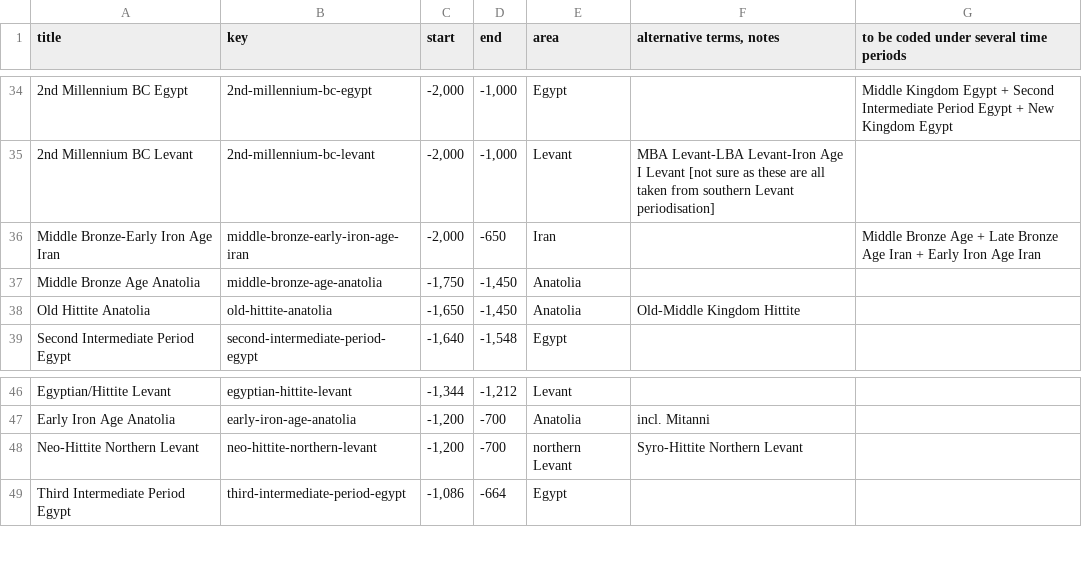
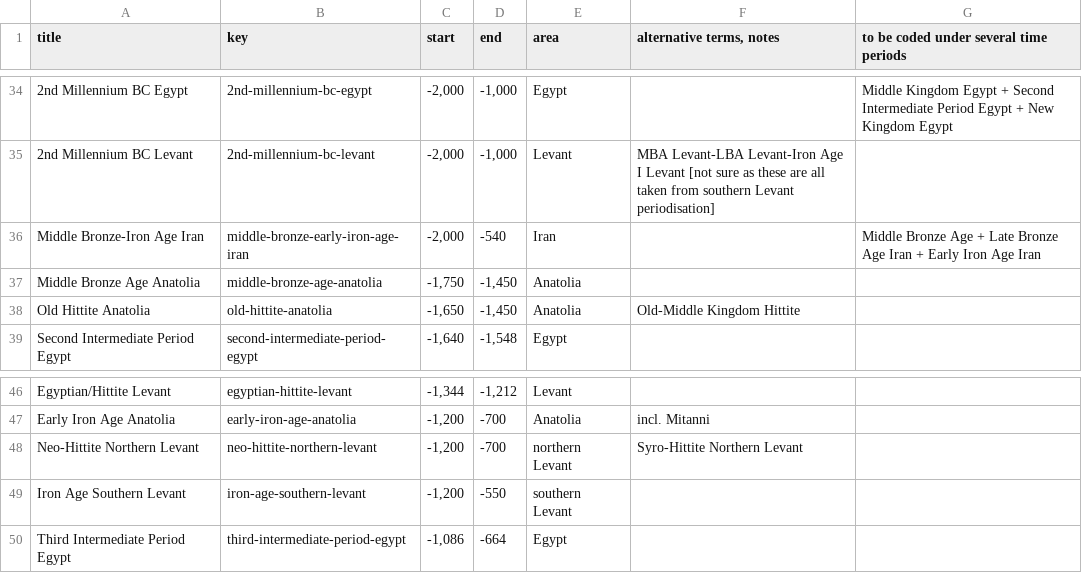
Before and after one commit to kidaak/pleiades-gane, a CSV file: time-periods.csv, drawn as a sheet; only a part is shown, gaps mark what is left out; the diff names each change by its address in the sheet, - before the commit and + after, or states it on an @@ line.

Commit message:
Update time-periods.csv
added Iron Age So. Levant and fixed Middle Bronze-Iron Age Iran

```diff
--- a/time-periods.csv
+++ b/time-periods.csv
-A36 (title): Middle Bronze-Early Iron Age Iran
+A36 (title): Middle Bronze-Iron Age Iran
-D36 (end): -650
+D36 (end): -540
+row 49: Iron Age Southern Levant | iron-age-southern-levant | -1,200 | -550 | southern Levant
```
